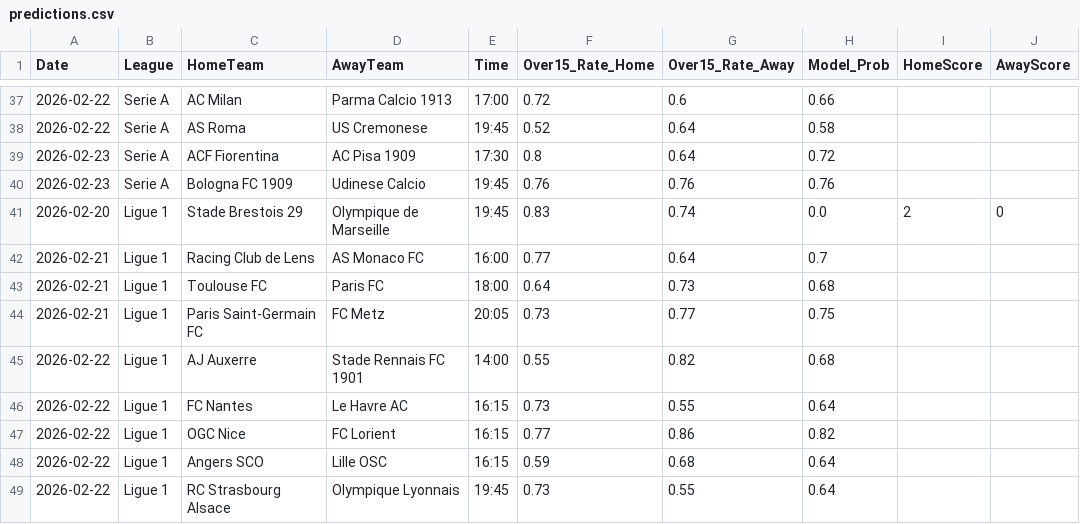
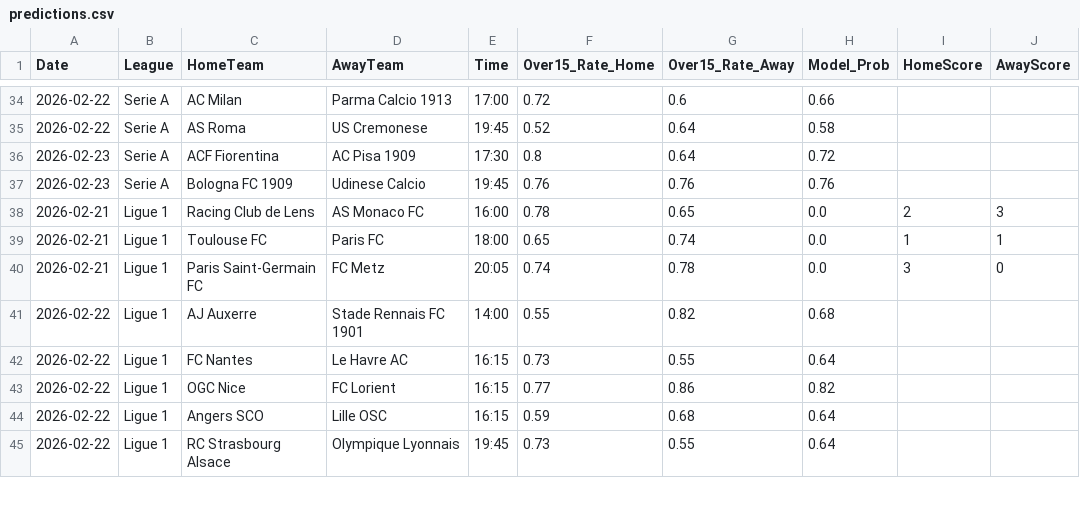
Before and after one commit to Simplykay/kays-Super-Predictor, a CSV file: predictions.csv, drawn as a sheet; only a part is shown, gaps mark what is left out; the diff covers the shown part only.

```diff
--- a/predictions.csv
+++ b/predictions.csv
@@ -40,6 +37,5 @@ Date,League,HomeTeam,AwayTeam,Time,Over15_Rate_Home,Over15_Rate_Away,Model_Prob,
 2026-02-23,Serie A,Bologna FC 1909,Udinese Calcio,19:45,0.76,0.76,0.76,,
-2026-02-20,Ligue 1,Stade Brestois 29,Olympique de Marseille,19:45,0.83,0.74,0.0,2,0
-2026-02-21,Ligue 1,Racing Club de Lens,AS Monaco FC,16:00,0.77,0.64,0.7,,
-2026-02-21,Ligue 1,Toulouse FC,Paris FC,18:00,0.64,0.73,0.68,,
-2026-02-21,Ligue 1,Paris Saint-Germain FC,FC Metz,20:05,0.73,0.77,0.75,,
+2026-02-21,Ligue 1,Racing Club de Lens,AS Monaco FC,16:00,0.78,0.65,0.0,2,3
+2026-02-21,Ligue 1,Toulouse FC,Paris FC,18:00,0.65,0.74,0.0,1,1
+2026-02-21,Ligue 1,Paris Saint-Germain FC,FC Metz,20:05,0.74,0.78,0.0,3,0
 2026-02-22,Ligue 1,AJ Auxerre,Stade Rennais FC 1901,14:00,0.55,0.82,0.68,,
```
Also changed, not shown: 4 added rows, 3 removed rows and 78 edited cells elsewhere in this file.
